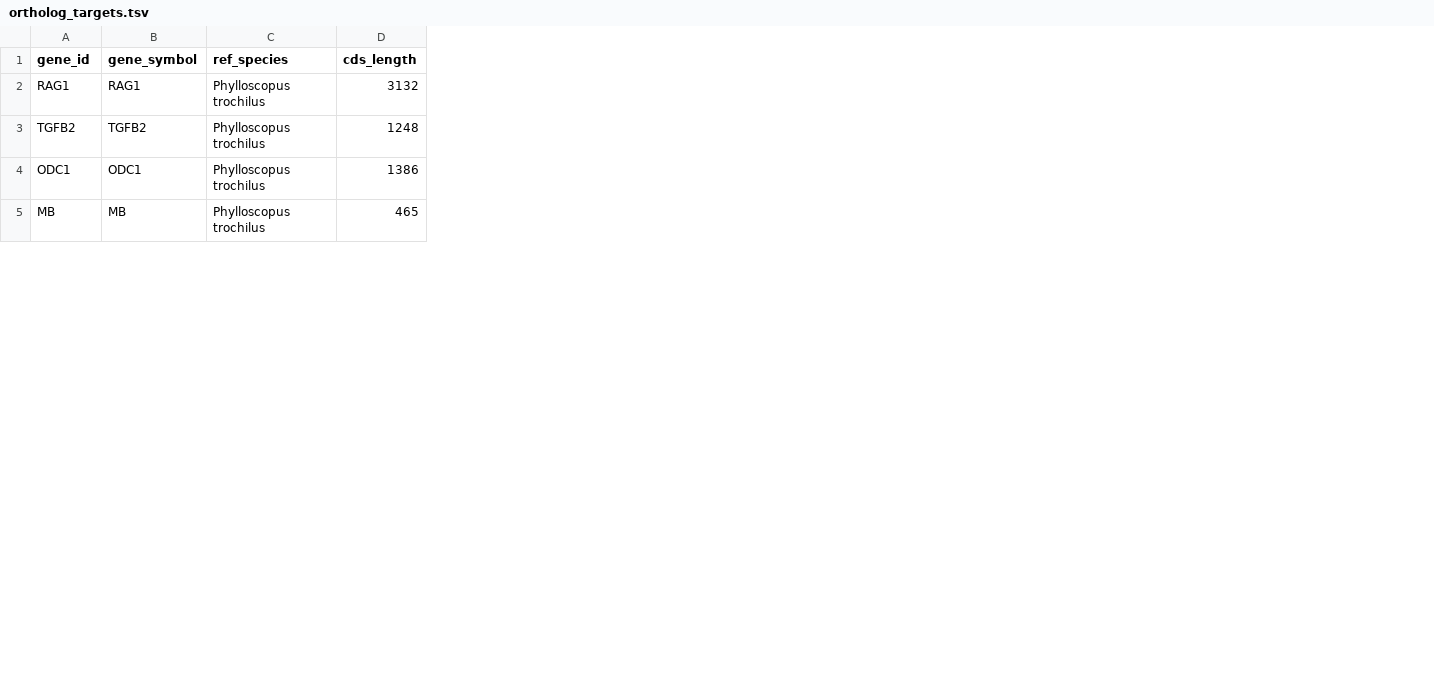
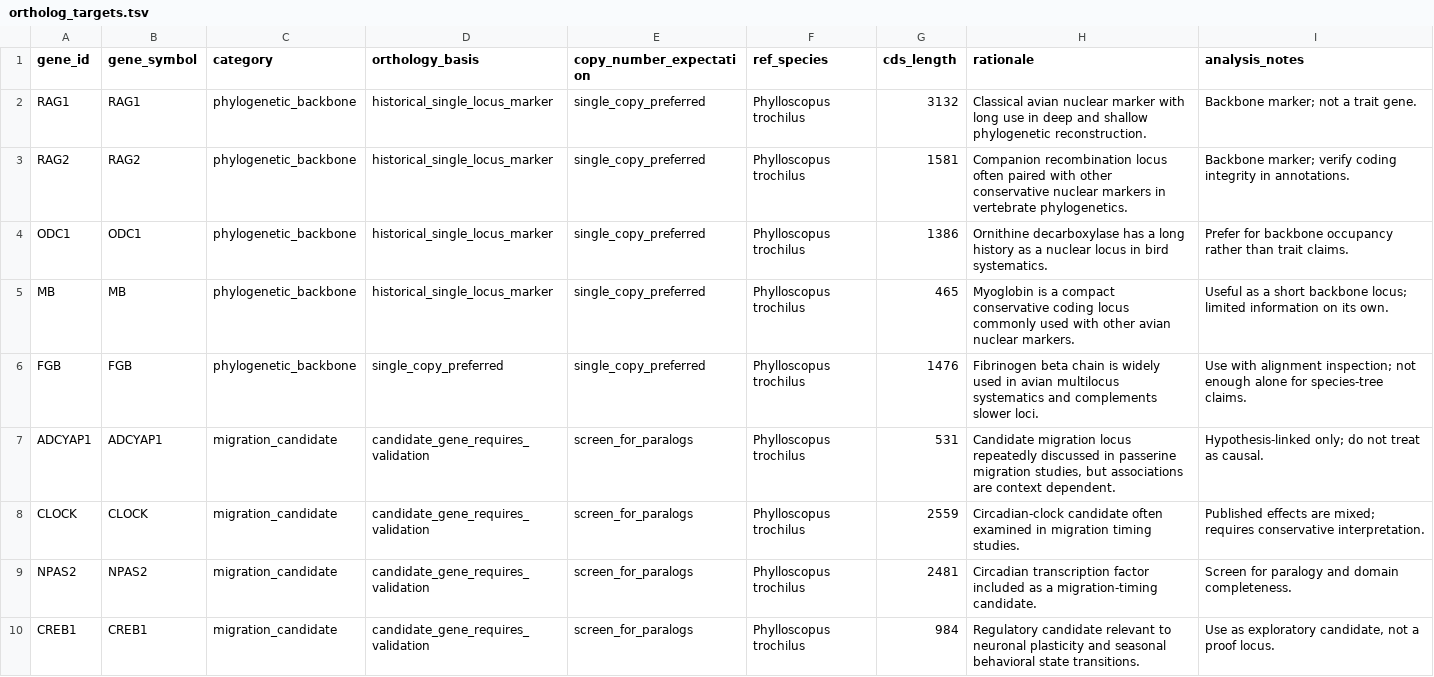
Before and after one commit to tusharrparab/Phylloscopus_Genexpression, a TSV file: examples/ortholog_targets.tsv, drawn as a sheet; only a part is shown; removed rows and columns are numbered as before the commit, all else as after; the diff covers the shown part only; the diff names each change by its address in the sheet, - before the commit and + after, or states it on an @@ line.

Commit message:
Reframe repo as comparative ortholog recovery scaffold

```diff
--- a/examples/ortholog_targets.tsv
+++ b/examples/ortholog_targets.tsv
+column C (category), row 2: phylogenetic_backbone; rows 4-5: phylogenetic_backbone | phylogenetic_backbone
+column D (orthology_basis), row 2: historical_single_locus_marker; rows 4-5: historical_single_locus_marker | historical_single_locus_marker
+column E (copy_number_expectation), row 2: single_copy_preferred; rows 4-5: single_copy_preferred | single_copy_preferred
+column H (rationale), row 2: Classical avian nuclear marker with long use in deep and shallow phylogenetic reconstruction.; rows 4-5: Ornithine decarboxylase has a long history as a nuclear locus in bird systematics. | Myoglobin is a compact conservative coding locus commonly used with other avian nuclear markers.
+column I (analysis_notes), row 2: Backbone marker; not a trait gene.; rows 4-5: Prefer for backbone occupancy rather than trait claims. | Useful as a short backbone locus; limited information on its own.
-row 3: TGFB2 | TGFB2 | Phylloscopus trochilus | 1248
+row 3: RAG2 | RAG2 | phylogenetic_backbone | historical_single_locus_marker | single_copy_preferred | Phylloscopus trochilus | 1581 | Companion recombination locus often paired with other conservative nuclear markers in vertebrate phylogenetics. | Backbone marker; verify coding integrity in annotations.
+row 6: FGB | FGB | phylogenetic_backbone | single_copy_preferred | single_copy_preferred | Phylloscopus trochilus | 1476 | Fibrinogen beta chain is widely used in avian multilocus systematics and complements slower loci. | Use with alignment inspection; not enough alone for species-tree claims.
+row 7: ADCYAP1 | ADCYAP1 | migration_candidate | candidate_gene_requires_validation | screen_for_paralogs | Phylloscopus trochilus | 531 | Candidate migration locus repeatedly discussed in passerine migration studies, but associations are context dependent. | Hypothesis-linked only; do not treat as causal.
+row 8: CLOCK | CLOCK | migration_candidate | candidate_gene_requires_validation | screen_for_paralogs | Phylloscopus trochilus | 2559 | Circadian-clock candidate often examined in migration timing studies. | Published effects are mixed; requires conservative interpretation.
+row 9: NPAS2 | NPAS2 | migration_candidate | candidate_gene_requires_validation | screen_for_paralogs | Phylloscopus trochilus | 2481 | Circadian transcription factor included as a migration-timing candidate. | Screen for paralogy and domain completeness.
+row 10: CREB1 | CREB1 | migration_candidate | candidate_gene_requires_validation | screen_for_paralogs | Phylloscopus trochilus | 984 | Regulatory candidate relevant to neuronal plasticity and seasonal behavioral state transitions. | Use as exploratory candidate, not a proof locus.
```
Also changed, not shown: 8 added rows elsewhere in this file, examples/reference_manifest.tsv, examples/species_manifest.tsv, 27 other files.
